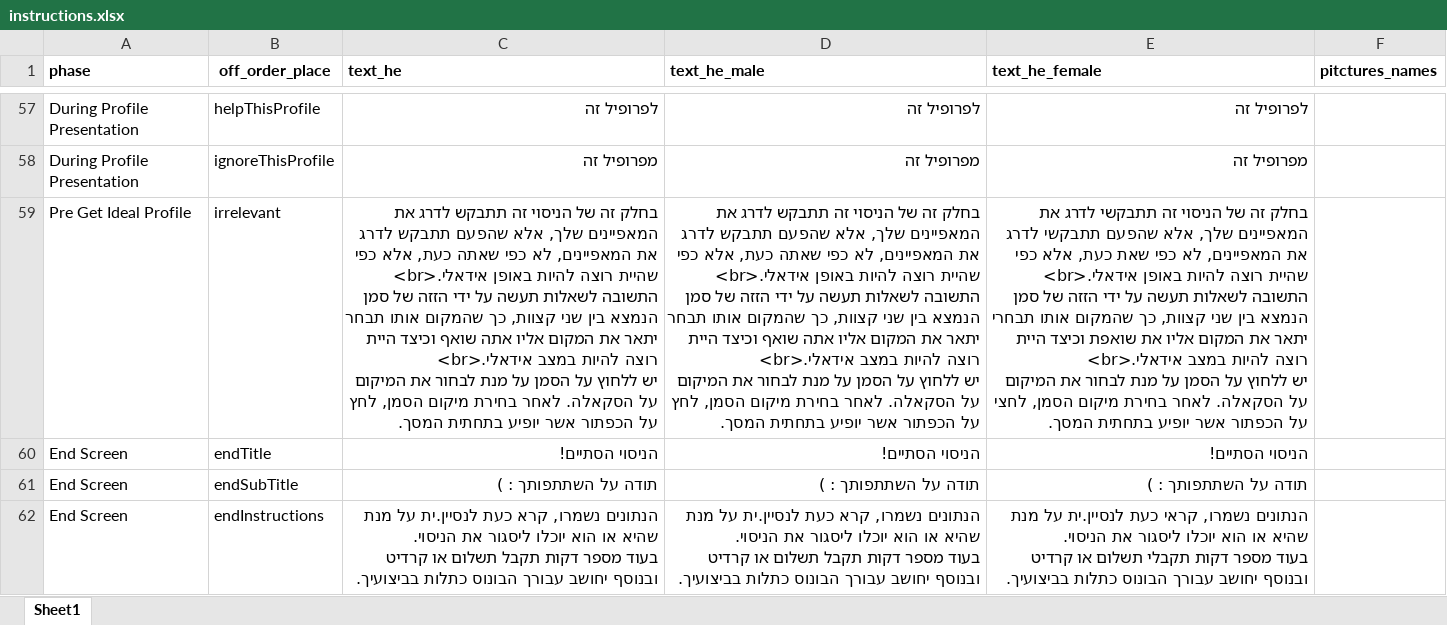
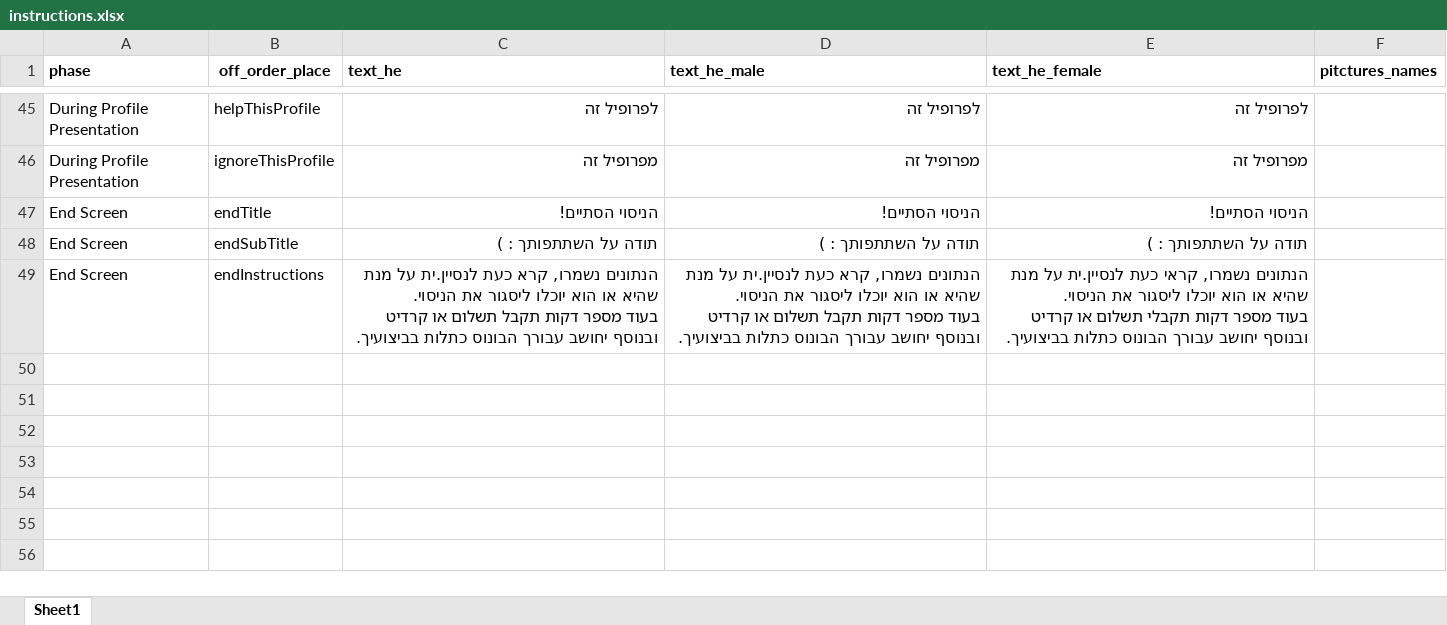
Before and after one commit to TomerOz/WebExperiment, an Excel workbook: ipa_2/myUtils/instructions.xlsx, sheet Sheet1, drawn as a sheet; only a part is shown, gaps mark what is left out; values as stored, in another font and other column widths than the file's, no borders; ↵ is a line break in a cell; the diff covers the shown part only; the diff names each change by its address in the sheet, - before the commit and + after, or states it on an @@ line.

```diff
--- a/ipa_2/myUtils/instructions.xlsx (sheet Sheet1)
+++ b/ipa_2/myUtils/instructions.xlsx (sheet Sheet1)
-row 59: Pre Get Ideal Profile | irrelevant | בחלק זה של הניסוי זה תתבקש לדרג את המאפיינים שלך, אלא שהפעם תתבקש לדרג את המאפיינים, לא כפי שאתה כעת, אלא כפי שהיית רוצה להיות באופן אידאלי.<br> ↵ התשובה לשאלות תעשה על ידי הזזה של סמן הנמצא בין שני קצוות, כך שהמקום אותו תבחר יתאר את המקום אליו אתה שואף וכיצד היית רוצה להיות במצב אידאלי.<br> ↵ יש ללחוץ על הסמן על מנת לבחור את המיקום על הסקאלה. לאחר בחירת מיקום הסמן, לחץ על הכפתור אשר יופיע בתחתית המסך. | בחלק זה של הניסוי זה תתבקש לדרג את המאפיינים שלך, אלא שהפעם תתבקש לדרג את המאפיינים, לא כפי שאתה כעת, אלא כפי שהיית רוצה להיות באופן אידאלי.<br> ↵ התשובה לשאלות תעשה על ידי הזזה של סמן הנמצא בין שני קצוות, כך שהמקום אותו תבחר יתאר את המקום אליו אתה שואף וכיצד היית רוצה להיות במצב אידאלי.<br> ↵ יש ללחוץ על הסמן על מנת לבחור את המיקום על הסקאלה. לאחר בחירת מיקום הסמן, לחץ על הכפתור אשר יופיע בתחתית המסך. | בחלק זה של הניסוי זה תתבקשי לדרג את המאפיינים שלך, אלא שהפעם תתבקשי לדרג את המאפיינים, לא כפי שאת כעת, אלא כפי שהיית רוצה להיות באופן אידאלי.<br> ↵ התשובה לשאלות תעשה על ידי הזזה של סמן הנמצא בין שני קצוות, כך שהמקום אותו תבחרי יתאר את המקום אליו את שואפת וכיצד היית רוצה להיות במצב אידאלי.<br> ↵ יש ללחוץ על הסמן על מנת לבחור את המיקום על הסקאלה. לאחר בחירת מיקום הסמן, לחצי על הכפתור אשר יופיע בתחתית המסך.
```
Also changed, not shown: 22 removed rows elsewhere in this sheet, ipa_2/myUtils/empty_session_df.xlsx, 14 other files.
